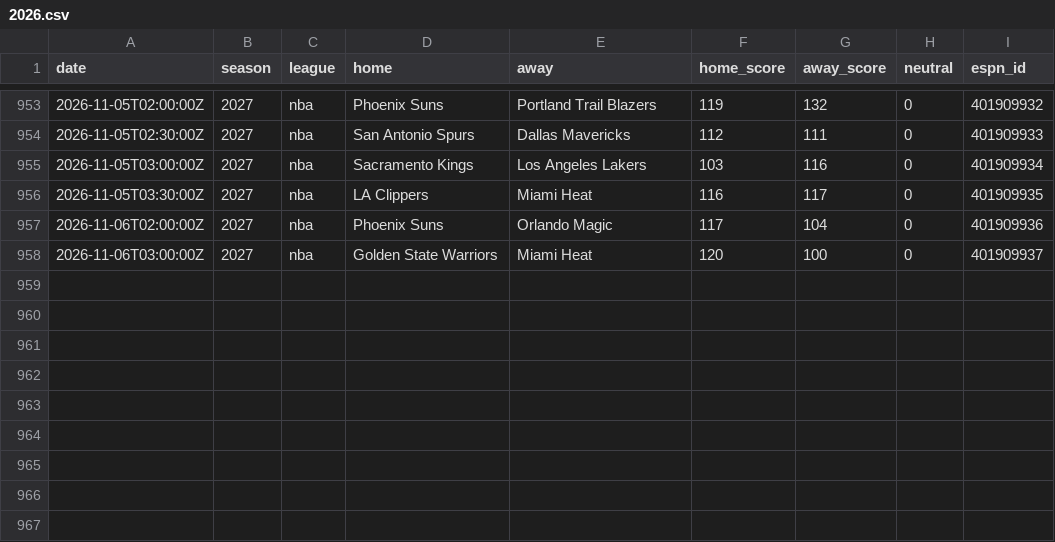
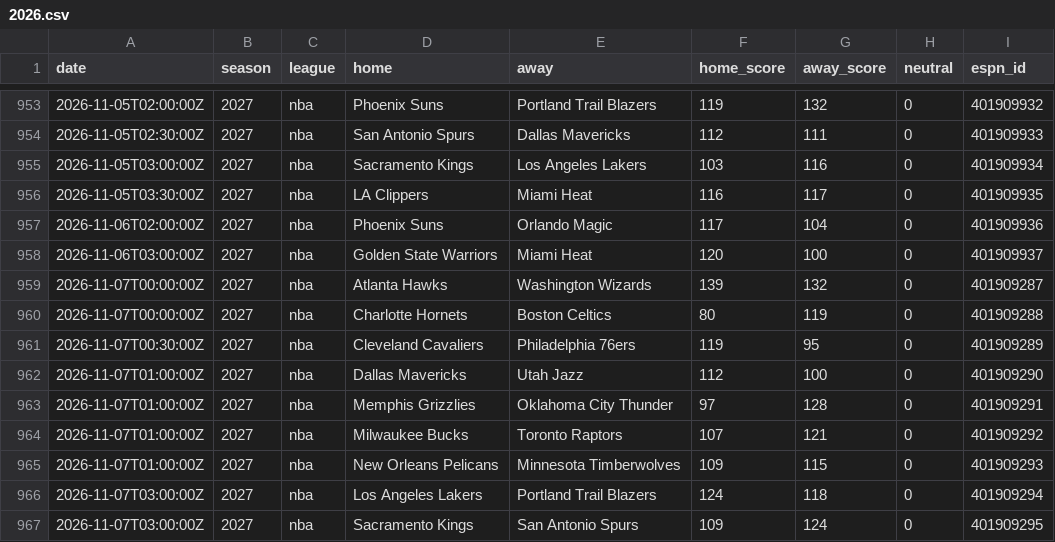
Before and after one commit to AdrianShah/C-Sports-Predictor, a CSV file: history/nba/2026.csv, drawn as a sheet; only a part is shown, gaps mark what is left out; the diff names each change by its address in the sheet, - before the commit and + after, or states it on an @@ line.

```diff
--- a/history/nba/2026.csv
+++ b/history/nba/2026.csv
+row 959: 2026-11-07T00:00:00Z | 2027 | nba | Atlanta Hawks | Washington Wizards | 139 | 132 | 0 | 401909287
+row 960: 2026-11-07T00:00:00Z | 2027 | nba | Charlotte Hornets | Boston Celtics | 80 | 119 | 0 | 401909288
+row 961: 2026-11-07T00:30:00Z | 2027 | nba | Cleveland Cavaliers | Philadelphia 76ers | 119 | 95 | 0 | 401909289
+row 962: 2026-11-07T01:00:00Z | 2027 | nba | Dallas Mavericks | Utah Jazz | 112 | 100 | 0 | 401909290
+row 963: 2026-11-07T01:00:00Z | 2027 | nba | Memphis Grizzlies | Oklahoma City Thunder | 97 | 128 | 0 | 401909291
+row 964: 2026-11-07T01:00:00Z | 2027 | nba | Milwaukee Bucks | Toronto Raptors | 107 | 121 | 0 | 401909292
+row 965: 2026-11-07T01:00:00Z | 2027 | nba | New Orleans Pelicans | Minnesota Timberwolves | 109 | 115 | 0 | 401909293
+row 966: 2026-11-07T03:00:00Z | 2027 | nba | Los Angeles Lakers | Portland Trail Blazers | 124 | 118 | 0 | 401909294
+row 967: 2026-11-07T03:00:00Z | 2027 | nba | Sacramento Kings | San Antonio Spurs | 109 | 124 | 0 | 401909295
```
Also changed, not shown: history/nhl/2026.csv, 1 other file.
